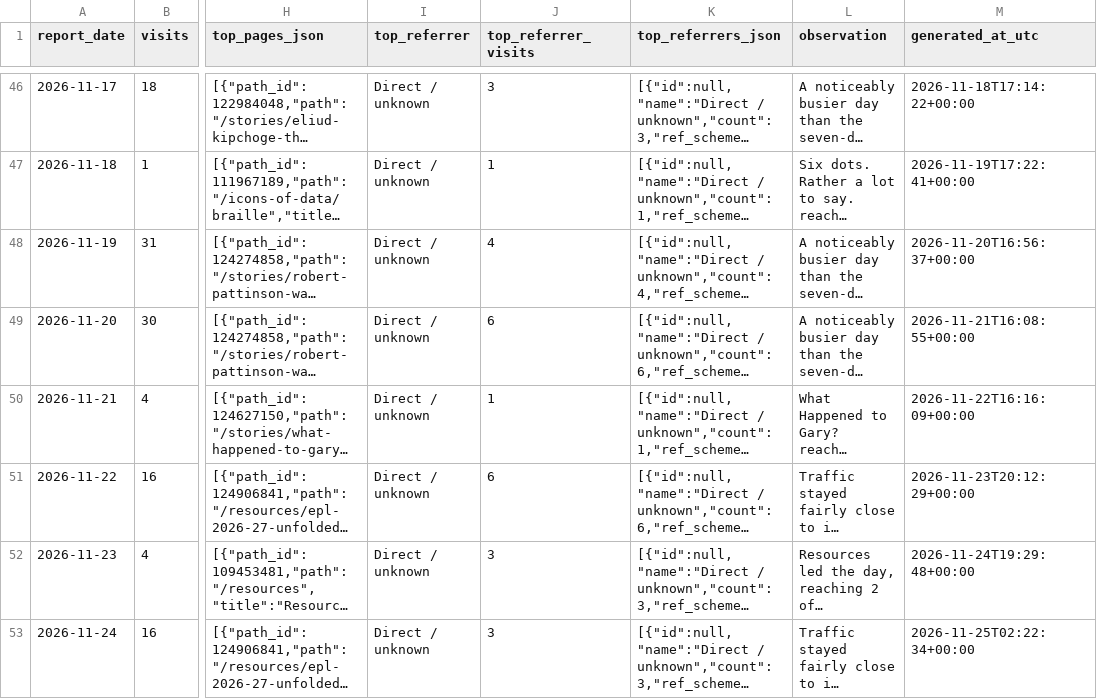
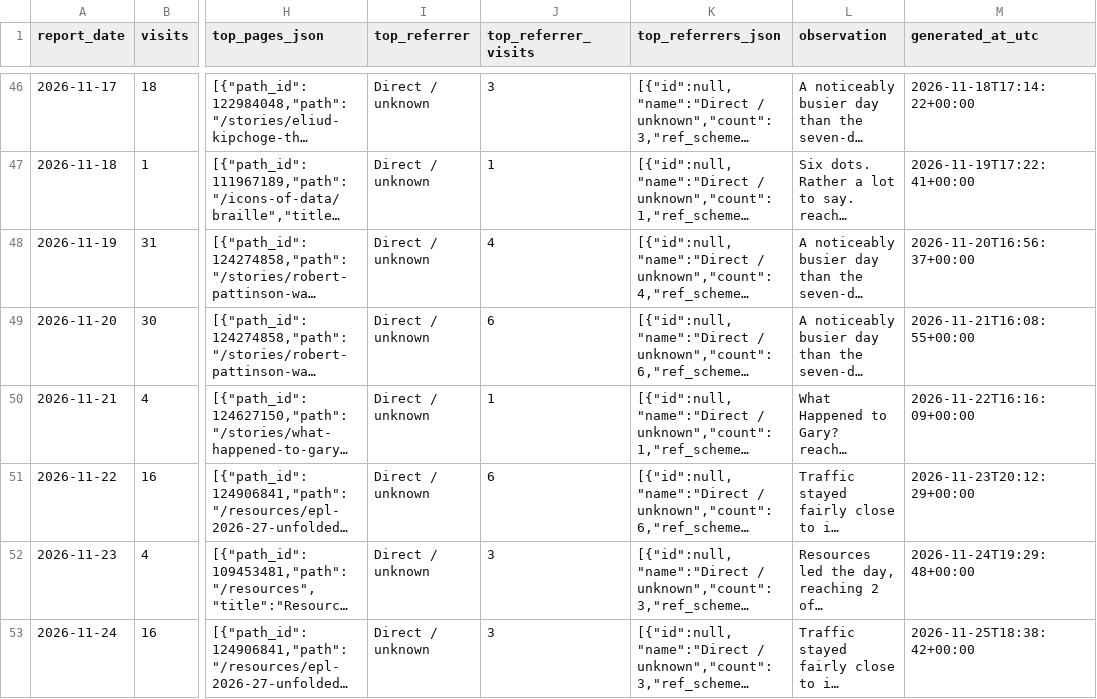
Before and after one commit to adamgreen1708/chart-templates, a CSV file: data/site_analytics_daily.csv, drawn as a sheet; only a part is shown, gaps mark what is left out; long unchanged cells end in …; the diff names each change by its address in the sheet, - before the commit and + after, or states it on an @@ line.

```diff
--- a/data/site_analytics_daily.csv
+++ b/data/site_analytics_daily.csv
-M53 (generated_at_utc): 2026-11-25T02:22:34+00:00
+M53 (generated_at_utc): 2026-11-25T18:38:42+00:00
```
Also changed, not shown: 1 other file.
